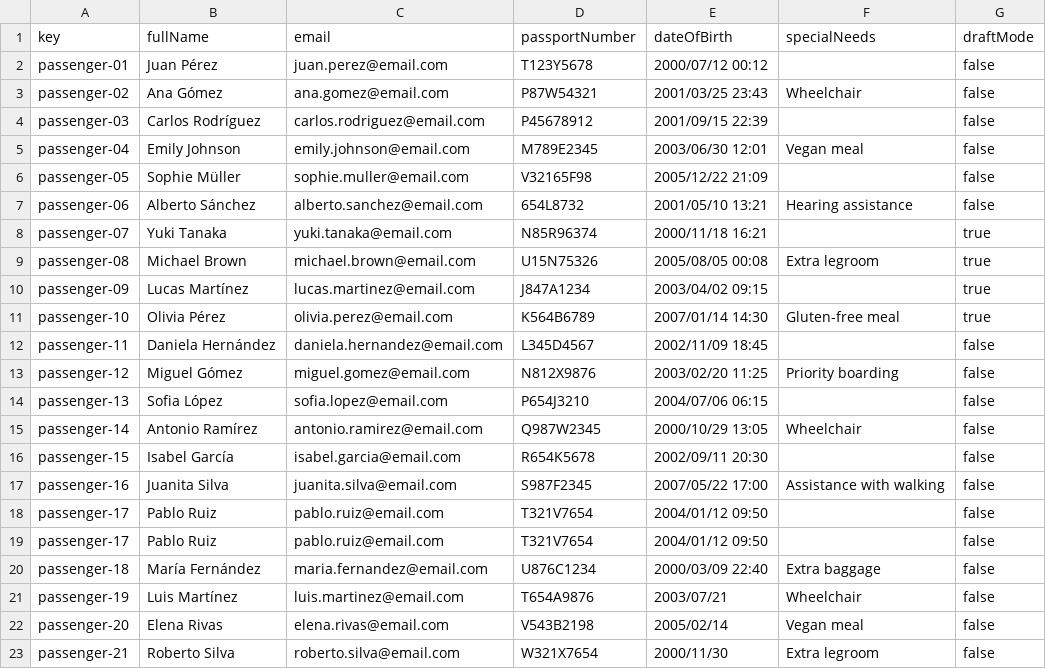
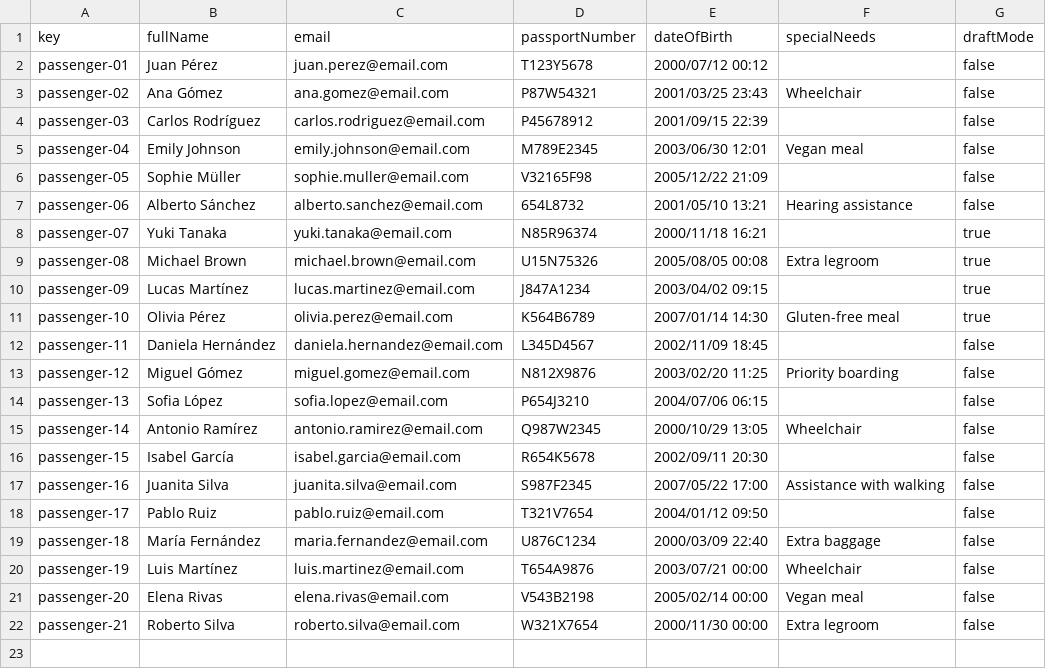
Before and after one commit to DP2-C3-057/Acme-ANS-C3, a CSV file: src/main/resources/WEB-INF/data/sample/passenger.csv, drawn as a sheet.

Commit message:
Fix: passenger csv

```diff
--- a/src/main/resources/WEB-INF/data/sample/passenger.csv
+++ b/src/main/resources/WEB-INF/data/sample/passenger.csv
@@ -18,6 +18,5 @@ passenger-16,Juanita Silva,juanita.silva@email.com,S987F2345,2007/05/22 17:00,As
 passenger-17,Pablo Ruiz,pablo.ruiz@email.com,T321V7654,2004/01/12 09:50,,false
-passenger-17,Pablo Ruiz,pablo.ruiz@email.com,T321V7654,2004/01/12 09:50,,false
 passenger-18,María Fernández,maria.fernandez@email.com,U876C1234,2000/03/09 22:40,Extra baggage,false
-passenger-19,Luis Martínez,luis.martinez@email.com,T654A9876,2003/07/21,Wheelchair,false
-passenger-20,Elena Rivas,elena.rivas@email.com,V543B2198,2005/02/14,Vegan meal,false
-passenger-21,Roberto Silva,roberto.silva@email.com,W321X7654,2000/11/30,Extra legroom,false
+passenger-19,Luis Martínez,luis.martinez@email.com,T654A9876,2003/07/21 00:00,Wheelchair,false
+passenger-20,Elena Rivas,elena.rivas@email.com,V543B2198,2005/02/14 00:00,Vegan meal,false
+passenger-21,Roberto Silva,roberto.silva@email.com,W321X7654,2000/11/30 00:00,Extra legroom,false
```
